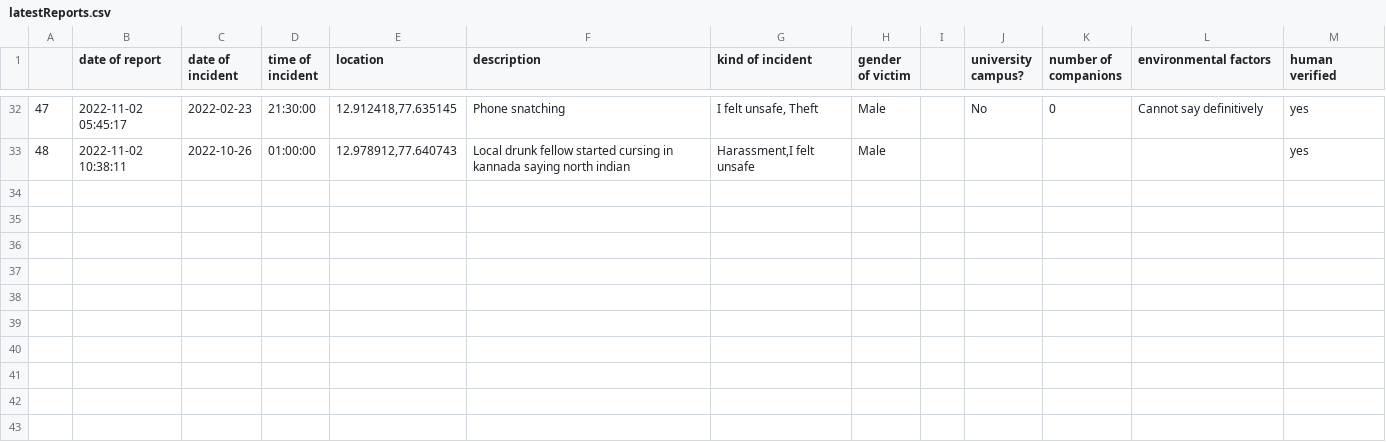
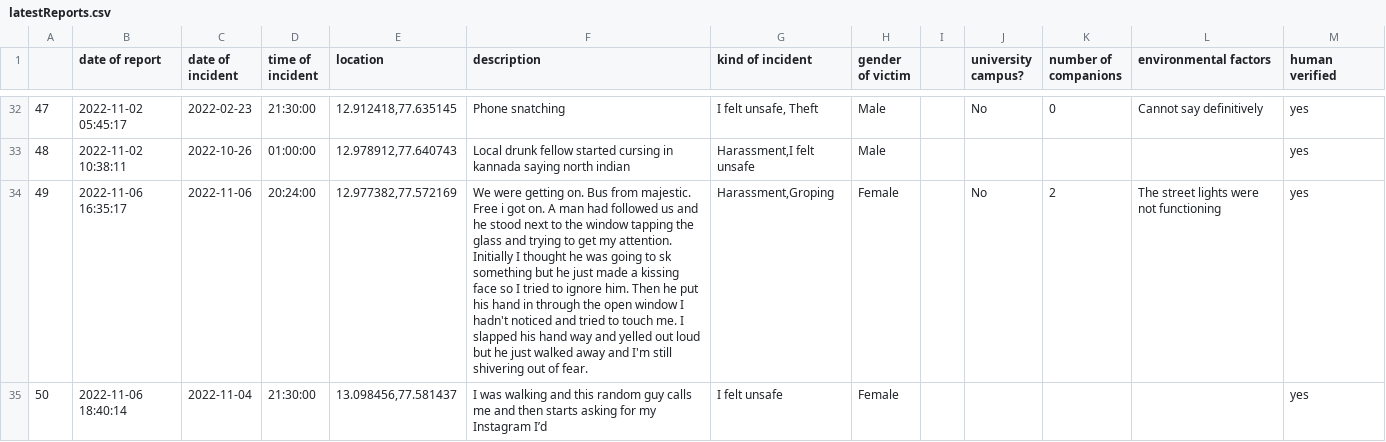
Before and after one commit to Safe-Yelli/Safe-Yelli, a CSV file: resources/assets/latestReports.csv, drawn as a sheet; only a part is shown, gaps mark what is left out.

Commit message:
Reports update

```diff
--- a/resources/assets/latestReports.csv
+++ b/resources/assets/latestReports.csv
@@ -33 +33,3 @@
 48,2022-11-02 10:38:11,2022-10-26,01:00:00,"12.978912,77.640743",Local drunk fellow started cursing in kannada saying north indian,"Harassment,I felt unsafe",Male,,,,,yes
+49,2022-11-06 16:35:17,2022-11-06,20:24:00,"12.977382,77.572169",We were getting on. Bus from majestic. Free i got on. A man had followed us and he stood next to the window tapping the glass and trying to get my attention. Initially I thought he was going to sk something but he just made a kissing face so I tried to ignore him. Then he put his hand in through the open window I hadn't noticed and tried to touch me. I slapped his hand way and yelled out loud but he just walked away and I'm still shivering out of fear.,"Harassment,Groping",Female,,No,2,The street lights were not functioning,yes
+50,2022-11-06 18:40:14,2022-11-04,21:30:00,"13.098456,77.581437",I was walking and this random guy calls me and then starts asking for my Instagram I’d ,I felt unsafe,Female,,,,,yes
```
Also changed, not shown: 2 other files.
